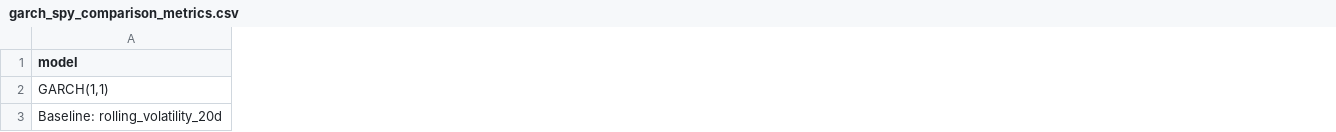
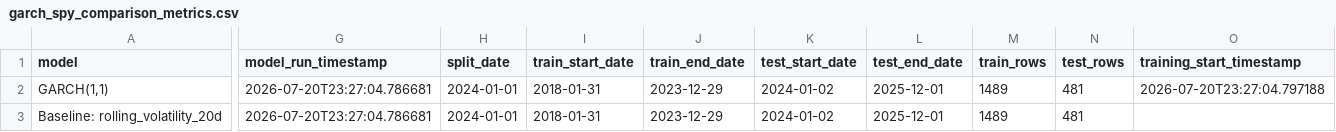
Before and after one commit to SamiiShabuse/INFO442-Group-Project, a CSV file: data/processed/model_comparison/garch_spy_comparison_metrics.csv, drawn as a sheet; only a part is shown, gaps mark what is left out; the diff covers the shown part only; the diff names each change by its address in the sheet, - before the commit and + after, or states it on an @@ line.

```diff
--- a/data/processed/model_comparison/garch_spy_comparison_metrics.csv
+++ b/data/processed/model_comparison/garch_spy_comparison_metrics.csv
+column G (model_run_timestamp), rows 2-3: 2026-07-20T23:27:04.786681 | 2026-07-20T23:27:04.786681
+column H (split_date), rows 2-3: 2024-01-01 | 2024-01-01
+column I (train_start_date), rows 2-3: 2018-01-31 | 2018-01-31
+column J (train_end_date), rows 2-3: 2023-12-29 | 2023-12-29
+column K (test_start_date), rows 2-3: 2024-01-02 | 2024-01-02
+column L (test_end_date), rows 2-3: 2025-12-01 | 2025-12-01
+column M (train_rows), rows 2-3: 1489 | 1489
+column N (test_rows), rows 2-3: 481 | 481
+column O (training_start_timestamp), row 2: 2026-07-20T23:27:04.797188
```
Also changed, not shown: 2 added columns elsewhere in this file, data/processed/model_comparison/all_ticker_model_comparison_metrics.csv, data/processed/model_comparison/raw_model_comparison_metrics.csv, 12 other files.
